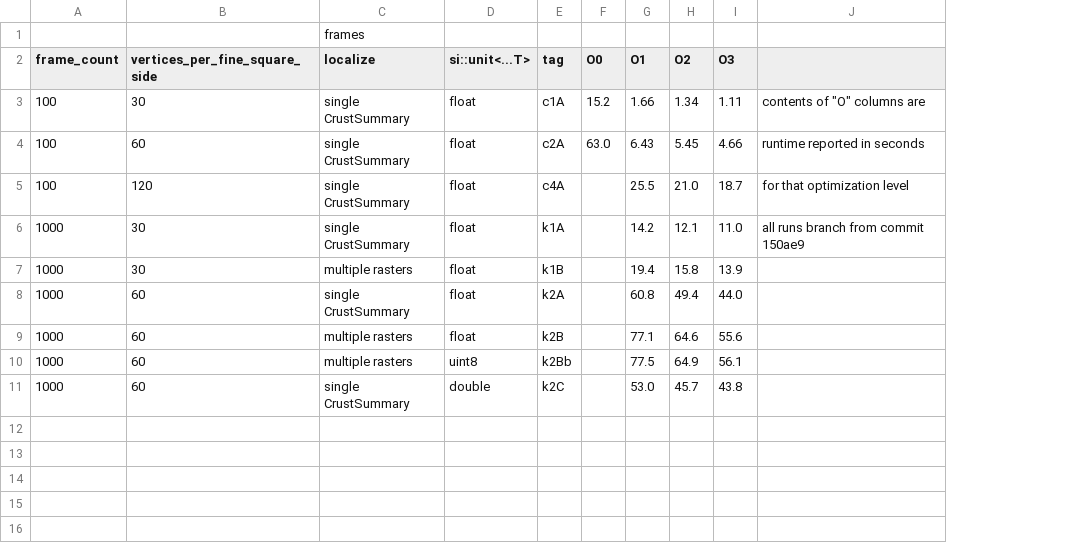
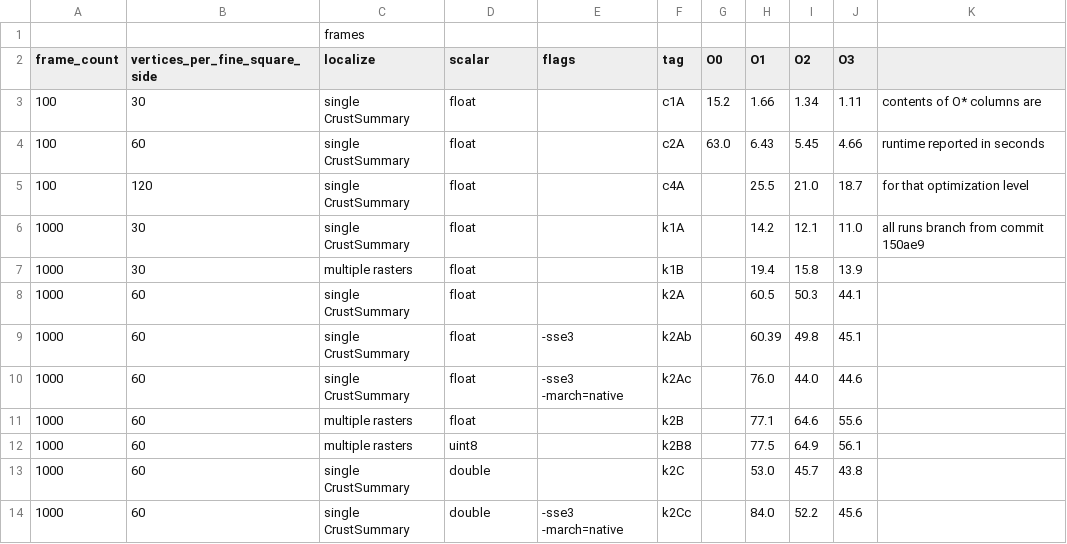
Before and after one commit to davidson16807/tectonics.cpp, a TSV file: demo/profiling/phase2-results.tsv, drawn as a sheet; addresses are those after the commit; the diff names each change by its address in the sheet, - before the commit and + after, or states it on an @@ line.

Commit message:
-sse3 -march=native results in slowdown using doubles for -O2 and -O1

```diff
--- a/demo/profiling/phase2-results.tsv
+++ b/demo/profiling/phase2-results.tsv
+column E (flags), empty
-D2: si::unit<...T>
+D2: scalar
-K3: contents of "O" columns are
+K3: contents of O* columns are
-H8 (O1): 60.8
+H8 (O1): 60.5
-I8 (O2): 49.4
+I8 (O2): 50.3
-J8 (O3): 44.0
+J8 (O3): 44.1
+row 9: 1000 | 60 | single CrustSummary | float | -sse3 | k2Ab |  | 60.39 | 49.8 | 45.1
+row 10: 1000 | 60 | single CrustSummary | float | -sse3 -march=native | k2Ac |  | 76.0 | 44.0 | 44.6
-F12 (tag): k2Bb
+F12 (tag): k2B8
+row 14: 1000 | 60 | single CrustSummary | double | -sse3 -march=native | k2Cc |  | 84.0 | 52.2 | 45.6
```
Also changed, not shown: 4 other files.
